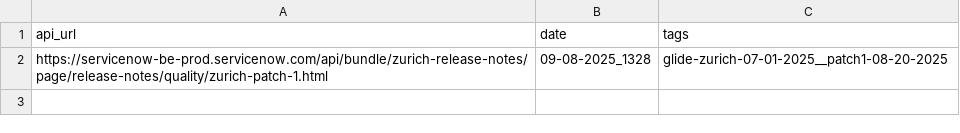
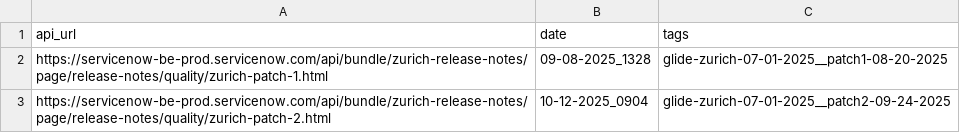
Before and after one commit to arumugamsubramanian/servicenow-docker-mid-server, a CSV file: zurich_dataset_dump.csv, drawn as a sheet; the diff names each change by its address in the sheet, - before the commit and + after, or states it on an @@ line.

```diff
--- a/zurich_dataset_dump.csv
+++ b/zurich_dataset_dump.csv
+row 3: https://servicenow-be-prod.servicenow.com/api/bundle/zurich-release-notes/page/release-notes/quality/zurich-patch-2.html | 10-12-2025_0904 | glide-zurich-07-01-2025__patch2-09-24-2025
```
Also changed, not shown: washingtondc_dataset_dump.csv, xanadu_dataset_dump.csv, 1 other file.
